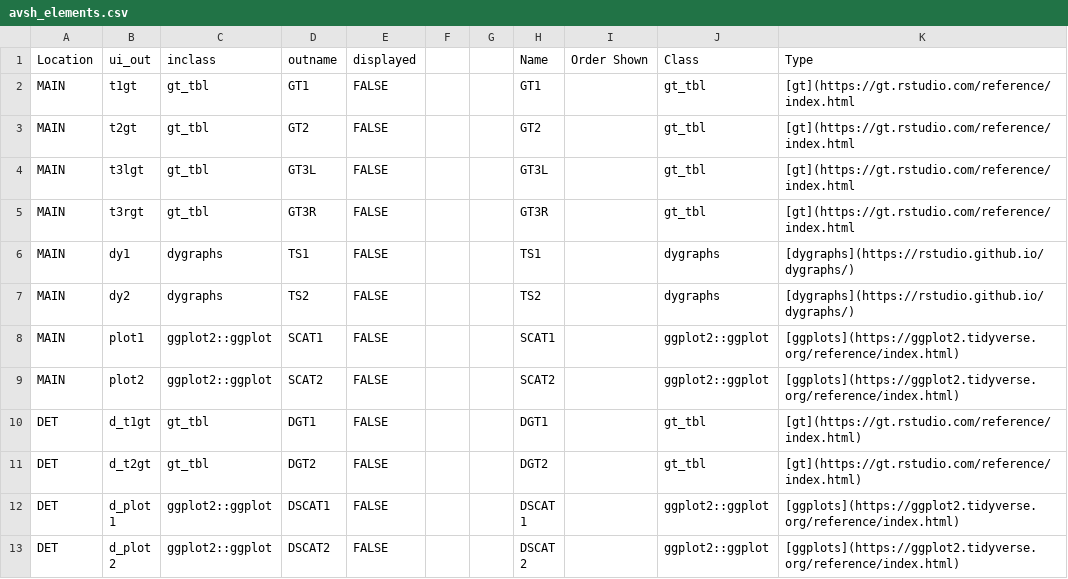
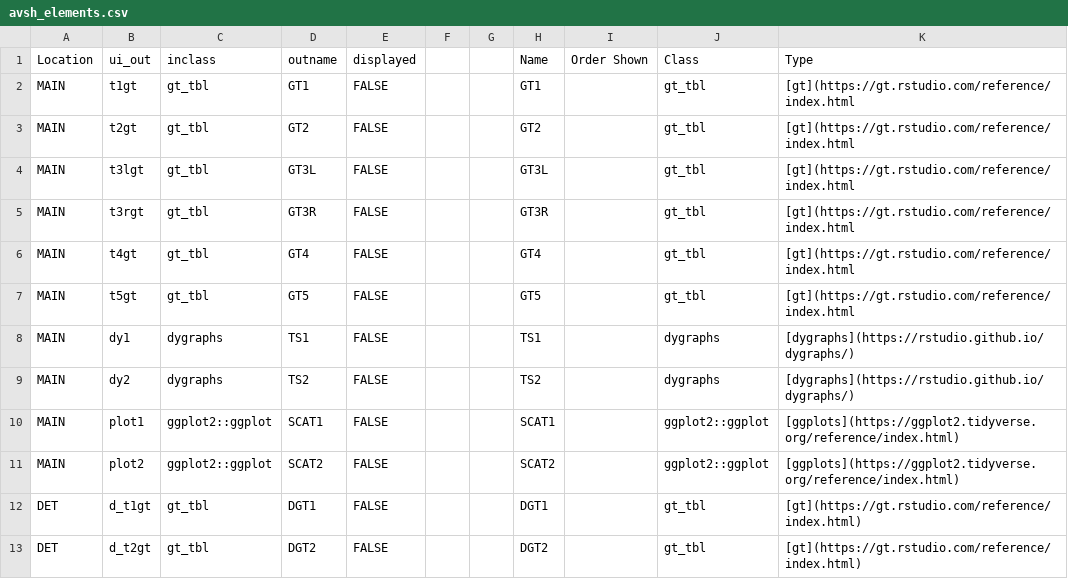
Before and after one commit to derekholmes0/alphavantagepf, a CSV file: inst/extdata/avsh_elements.csv, drawn as a sheet; only a part is shown; the shorter side is filled out with more unchanged rows.

```diff
--- a/inst/extdata/avsh_elements.csv
+++ b/inst/extdata/avsh_elements.csv
@@ -5,2 +5,4 @@ MAIN,t3lgt,gt_tbl,GT3L,FALSE,,,GT3L,,gt_tbl,[gt](https://gt.rstudio.com/referenc
 MAIN,t3rgt,gt_tbl,GT3R,FALSE,,,GT3R,,gt_tbl,[gt](https://gt.rstudio.com/reference/index.html
+MAIN,t4gt,gt_tbl,GT4,FALSE,,,GT4,,gt_tbl,[gt](https://gt.rstudio.com/reference/index.html
+MAIN,t5gt,gt_tbl,GT5,FALSE,,,GT5,,gt_tbl,[gt](https://gt.rstudio.com/reference/index.html
 MAIN,dy1,dygraphs,TS1,FALSE,,,TS1,,dygraphs,[dygraphs](https://rstudio.github.io/dygraphs/)
```
Also changed, not shown: 7 other files.
